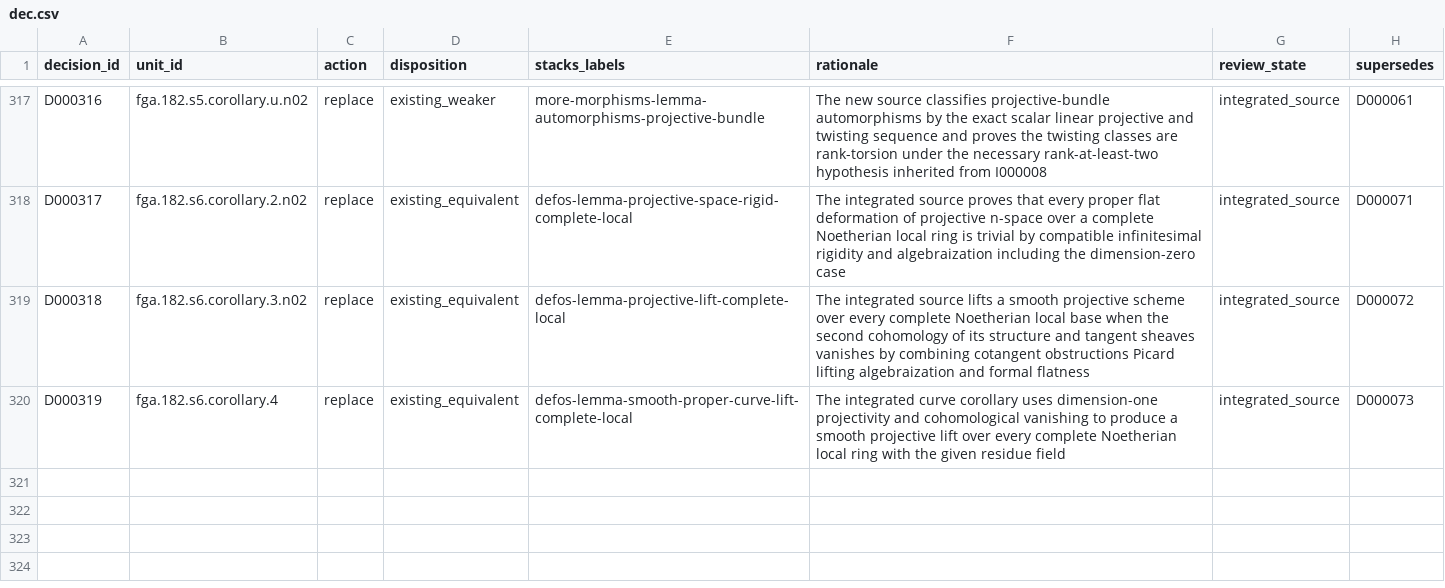
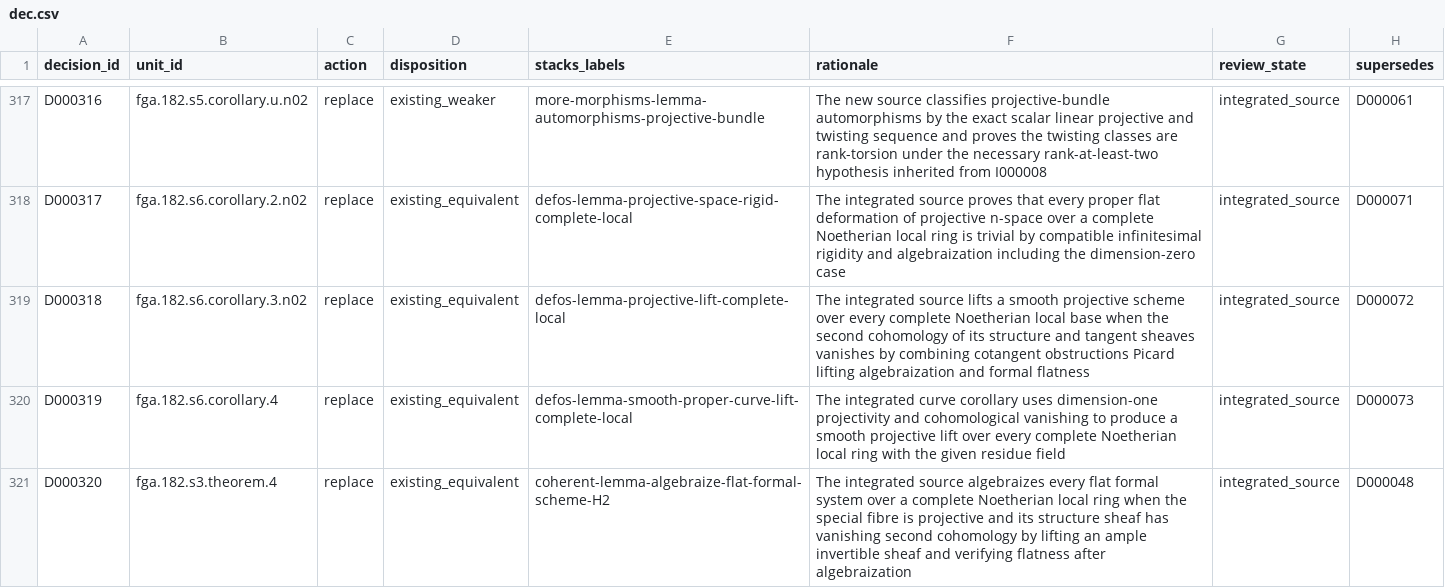
Before and after one commit to KokunoYumeto/stacks-english-ai-edition, a CSV file: fga/dec.csv, drawn as a sheet; only a part is shown, gaps mark what is left out; the diff names each change by its address in the sheet, - before the commit and + after, or states it on an @@ line.

Commit message:
Integrate FGA formal algebraization criterion

```diff
--- a/fga/dec.csv
+++ b/fga/dec.csv
+row 321: D000320 | fga.182.s3.theorem.4 | replace | existing_equivalent | coherent-lemma-algebraize-flat-formal-scheme-H2 | The integrated source algebraizes every flat formal system over a complete Noetherian local ring when the special fibre is projective and its structure sheaf has vanishing second cohomology by lifting an ample invertible sheaf and verifying flatness after algebraization | integrated_source | D000048
```
Also changed, not shown: fga/map.csv, fga/ucand.csv, 7 other files.
